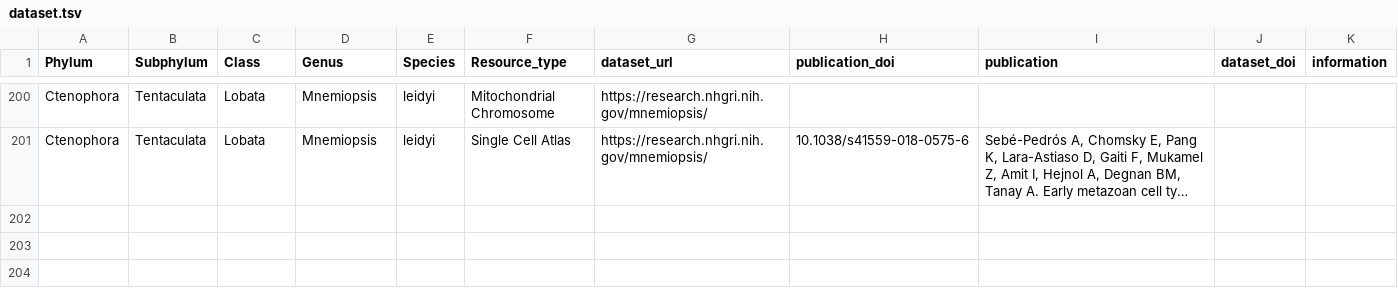
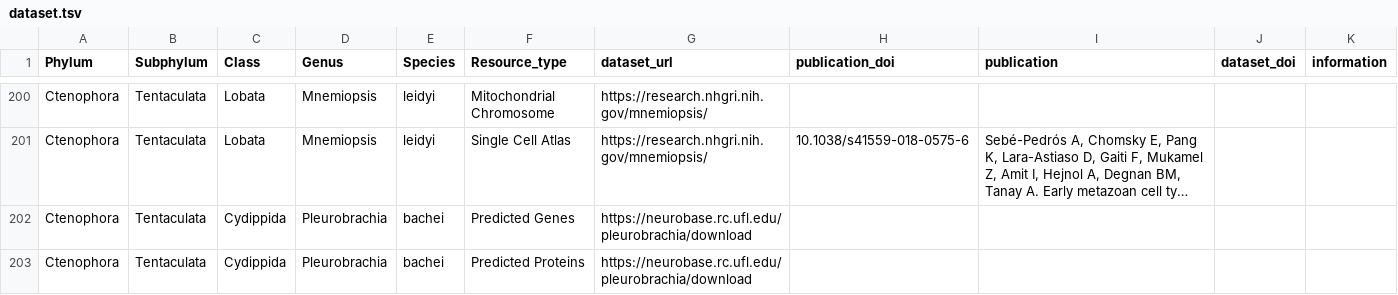
Before and after one commit to XylotrupesGideon/Cnidarian-Sequence-resources, a TSV file: dataset.tsv, drawn as a sheet; only a part is shown, gaps mark what is left out; long unchanged cells end in …; the diff names each change by its address in the sheet, - before the commit and + after, or states it on an @@ line.

```diff
--- a/dataset.tsv
+++ b/dataset.tsv
+row 202: Ctenophora | Tentaculata | Cydippida | Pleurobrachia | bachei | Predicted Genes | https://neurobase.rc.ufl.edu/pleurobrachia/download
+row 203: Ctenophora | Tentaculata | Cydippida | Pleurobrachia | bachei | Predicted Proteins | https://neurobase.rc.ufl.edu/pleurobrachia/download
```
Also changed, not shown: 2 other files.
